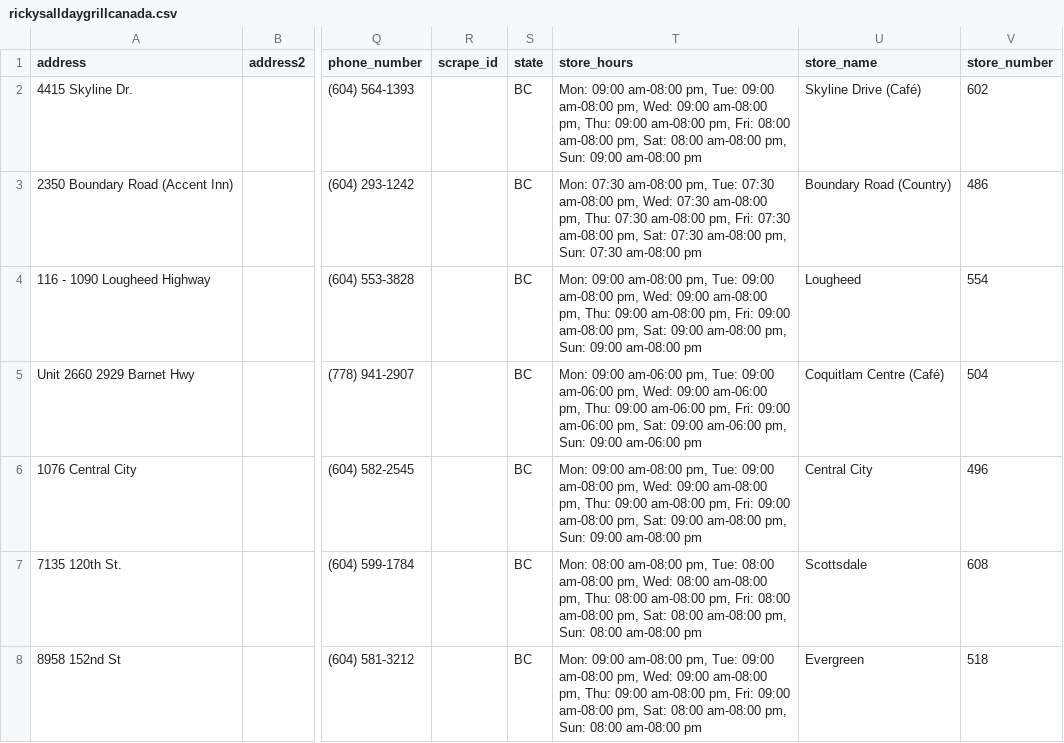
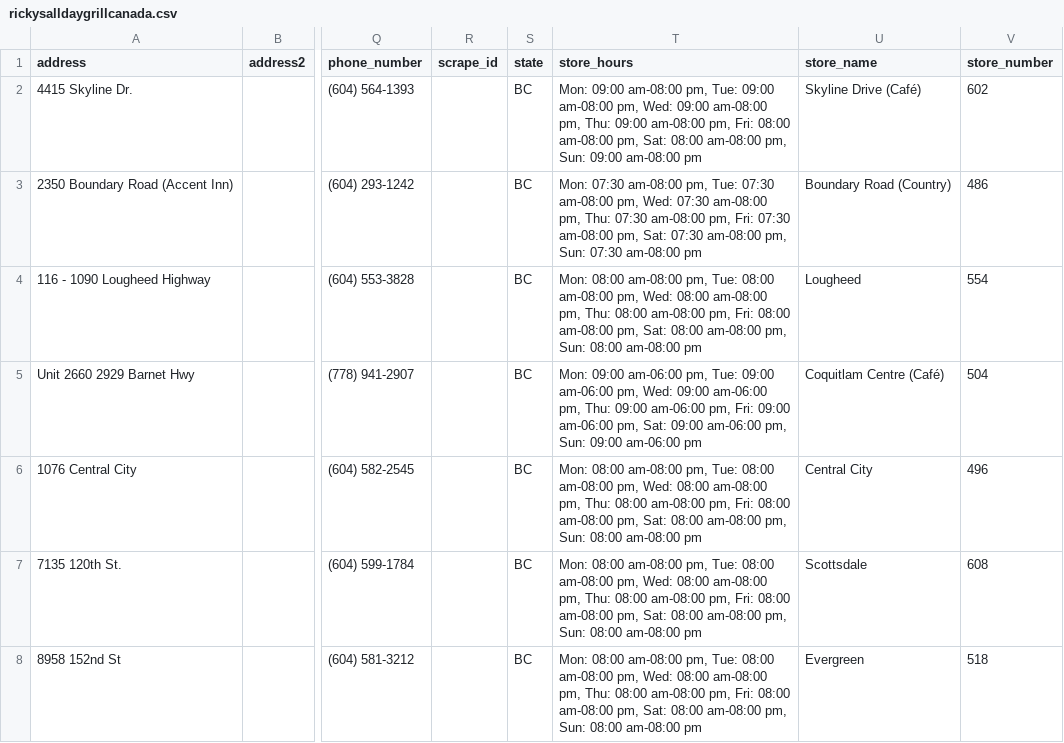
Before and after one commit to mikeym88/Store-Information-Crawler, a CSV file: results/rickysalldaygrillcanada.csv, drawn as a sheet; only a part is shown, gaps mark what is left out; the diff covers the shown part only; the diff names each change by its address in the sheet, - before the commit and + after, or states it on an @@ line.

```diff
--- a/results/rickysalldaygrillcanada.csv
+++ b/results/rickysalldaygrillcanada.csv
-T4 (store_hours): Mon: 09:00 am-08:00 pm, Tue: 09:00 am-08:00 pm, Wed: 09:00 am-08:00 pm, Thu: 09:00 am-08:00 pm, Fri: 09:00 am-08:00 pm, Sat: 09:00 am-08:00 pm, Sun: 09:00 am-08:00 pm
+T4 (store_hours): Mon: 08:00 am-08:00 pm, Tue: 08:00 am-08:00 pm, Wed: 08:00 am-08:00 pm, Thu: 08:00 am-08:00 pm, Fri: 08:00 am-08:00 pm, Sat: 08:00 am-08:00 pm, Sun: 08:00 am-08:00 pm
-T6 (store_hours): Mon: 09:00 am-08:00 pm, Tue: 09:00 am-08:00 pm, Wed: 09:00 am-08:00 pm, Thu: 09:00 am-08:00 pm, Fri: 09:00 am-08:00 pm, Sat: 09:00 am-08:00 pm, Sun: 09:00 am-08:00 pm
+T6 (store_hours): Mon: 08:00 am-08:00 pm, Tue: 08:00 am-08:00 pm, Wed: 08:00 am-08:00 pm, Thu: 08:00 am-08:00 pm, Fri: 08:00 am-08:00 pm, Sat: 08:00 am-08:00 pm, Sun: 08:00 am-08:00 pm
-T8 (store_hours): Mon: 09:00 am-08:00 pm, Tue: 09:00 am-08:00 pm, Wed: 09:00 am-08:00 pm, Thu: 09:00 am-08:00 pm, Fri: 09:00 am-08:00 pm,…
+T8 (store_hours): Mon: 08:00 am-08:00 pm, Tue: 08:00 am-08:00 pm, Wed: 08:00 am-08:00 pm, Thu: 08:00 am-08:00 pm, Fri: 08:00 am-08:00 pm,…
```
Also changed, not shown: 14 removed rows and 1 edited cell elsewhere in this file, results/rentking.csv, results/towncaredental.csv, 17 other files.
